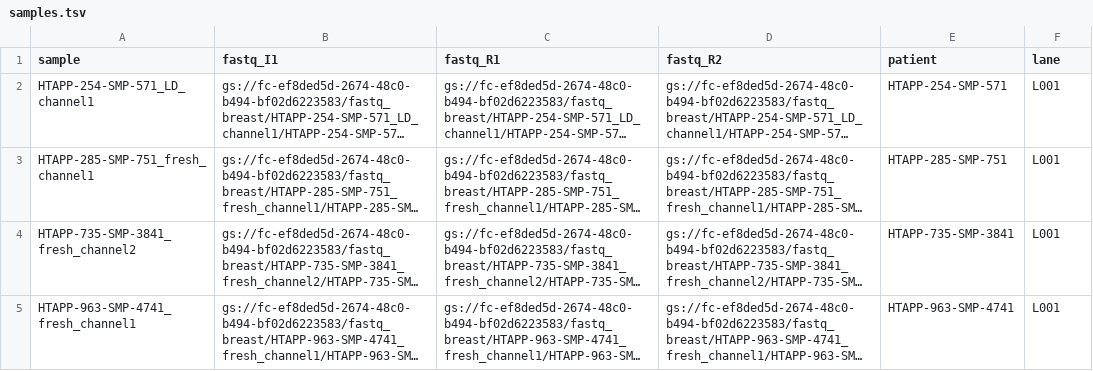
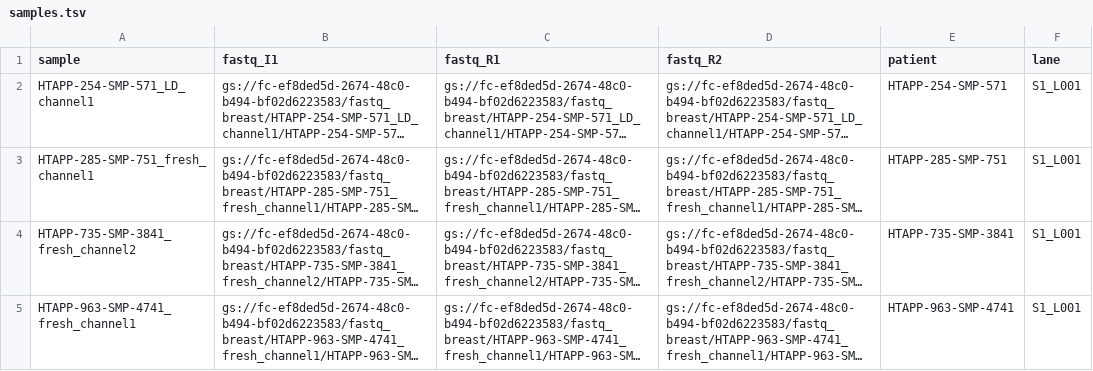
Before and after one commit to ruppinlab/CSI-Microbes-identification, a TSV file: Slyper2020/data/samples.tsv, drawn as a sheet; long unchanged cells end in …; the diff names each change by its address in the sheet, - before the commit and + after, or states it on an @@ line.

Commit message:
fix lane

```diff
--- a/Slyper2020/data/samples.tsv
+++ b/Slyper2020/data/samples.tsv
-F2:F5 (lane): L001
+F2:F5 (lane): S1_L001
```
